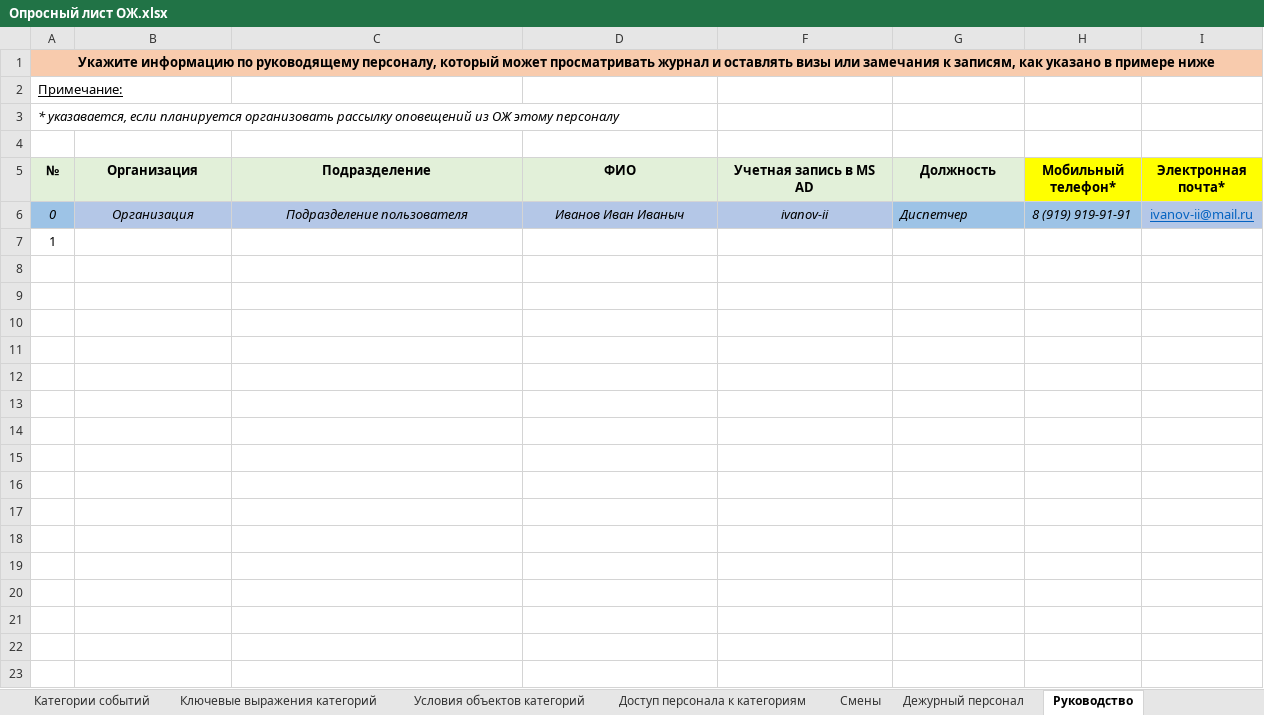
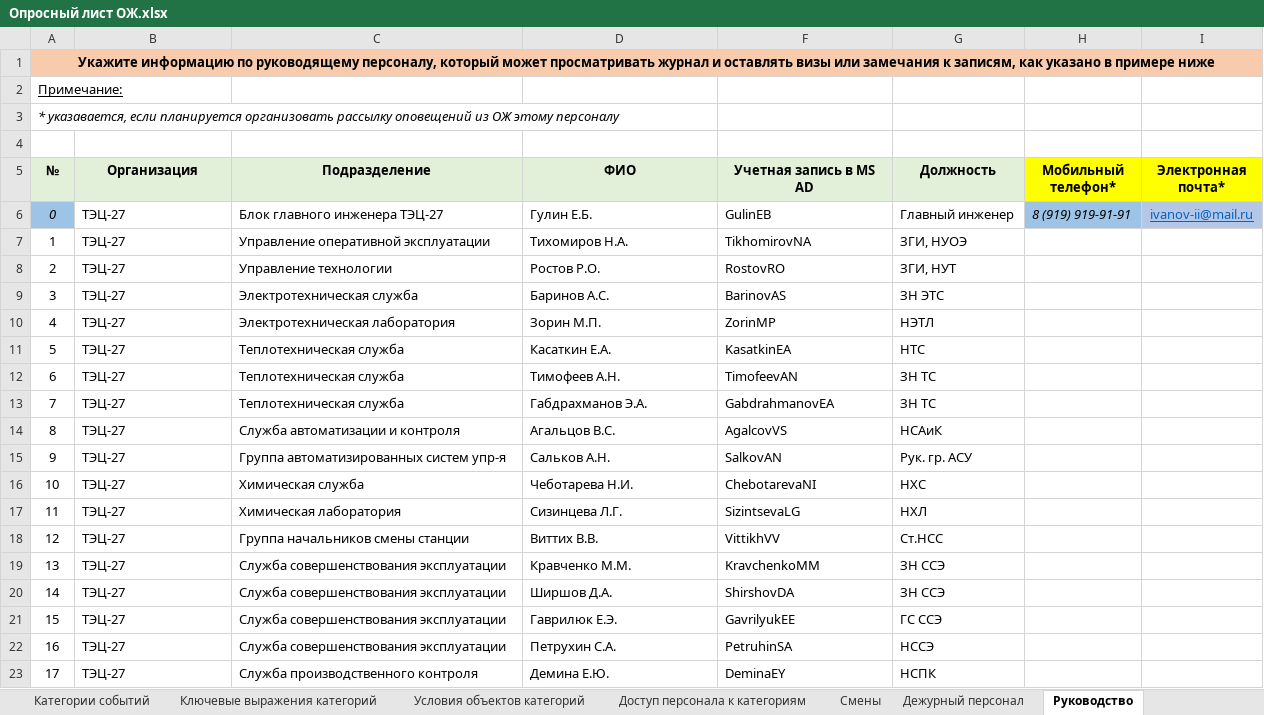
Before and after one commit to EvTKi/obrabotka_OL, an Excel workbook: Обрабатываемые/Опросный лист ОЖ.xlsx, sheet Руководство, drawn as a sheet; values as stored, in another font and other column widths than the file's, no borders; conditional formats and table styles not drawn; the diff names each change by its address in the sheet, - before the commit and + after, or states it on an @@ line.

```diff
--- a/Обрабатываемые/Опросный лист ОЖ.xlsx (sheet Руководство)
+++ b/Обрабатываемые/Опросный лист ОЖ.xlsx (sheet Руководство)
-B6 (Организация): Организация
+B6 (Организация): ТЭЦ-27
@@ B6:D6 fill: #B4C7E7 → none, italic: on → off, alignment: center → left @@
-C6 (Подразделение): Подразделение пользователя
+C6 (Подразделение): Блок главного инженера ТЭЦ-27
-D6 (ФИО): Иванов Иван Иваныч
+D6 (ФИО): Гулин Е.Б.
-F6 (Учетная запись в MS AD): ivanov-ii
+F6 (Учетная запись в MS AD): GulinEB
-F6 fill: #B4C7E7
+F6 fill: none
-F6:G6 italic: on
+F6:G6 italic: off
-F6 alignment: center
+F6 alignment: left
-G6 (Должность): Диспетчер
+G6 (Должность): Главный инженер
-G6 fill: #9DC3E6
+G6 fill: none
-B7 (Организация): (empty)
+B7 (Организация): ТЭЦ-27
-C7 (Подразделение): (empty)
+C7 (Подразделение): Управление оперативной эксплуатации
-D7 (ФИО): (empty)
+D7 (ФИО): Тихомиров Н.А.
-F7 (Учетная запись в MS AD): (empty)
+F7 (Учетная запись в MS AD): TikhomirovNA
-G7 (Должность): (empty)
+G7 (Должность): ЗГИ, НУОЭ
+row 8: 2 | ТЭЦ-27 | Управление технологии | Ростов Р.О. | RostovRO | ЗГИ, НУТ
+row 9: 3 | ТЭЦ-27 | Электротехническая служба | Баринов А.С. | BarinovAS | ЗН ЭТС
+row 10: 4 | ТЭЦ-27 | Электротехническая лаборатория | Зорин М.П. | ZorinMP | НЭТЛ
+row 11: 5 | ТЭЦ-27 | Теплотехническая служба | Касаткин Е.А. | KasatkinEA | НТС
+row 12: 6 | ТЭЦ-27 | Теплотехническая служба | Тимофеев А.Н. | TimofeevAN | ЗН ТС
+row 13: 7 | ТЭЦ-27 | Теплотехническая служба | Габдрахманов Э.А. | GabdrahmanovEA | ЗН ТС
+row 14: 8 | ТЭЦ-27 | Служба автоматизации и контроля | Агальцов В.С. | AgalcovVS | НСАиК
+row 15: 9 | ТЭЦ-27 | Группа автоматизированных систем упр-я | Сальков А.Н. | SalkovAN | Рук. гр. АСУ
+row 16: 10 | ТЭЦ-27 | Химическая служба | Чеботарева Н.И. | ChebotarevaNI | НХС
+row 17: 11 | ТЭЦ-27 | Химическая лаборатория | Сизинцева Л.Г. | SizintsevaLG | НХЛ
+row 18: 12 | ТЭЦ-27 | Группа начальников смены станции | Виттих В.В. | VittikhVV | Ст.НСС
+row 19: 13 | ТЭЦ-27 | Служба совершенствования эксплуатации | Кравченко М.М. | KravchenkoMM | ЗН ССЭ
+row 20: 14 | ТЭЦ-27 | Служба совершенствования эксплуатации | Ширшов Д.А. | ShirshovDA | ЗН ССЭ
+row 21: 15 | ТЭЦ-27 | Служба совершенствования эксплуатации | Гаврилюк Е.Э. | GavrilyukEE | ГС ССЭ
+row 22: 16 | ТЭЦ-27 | Служба совершенствования эксплуатации | Петрухин С.А. | PetruhinSA | НССЭ
+row 23: 17 | ТЭЦ-27 | Служба производственного контроля | Демина Е.Ю. | DeminaEY | НСПК
```
Also changed, not shown: sheet Прочий персонал предприятия, hidden cells, Обрабатываемые/Опросный лист ЖУЗ.xlsx, Обрабатываемые/Опросный лист НДР.xlsx, 5 other files.
